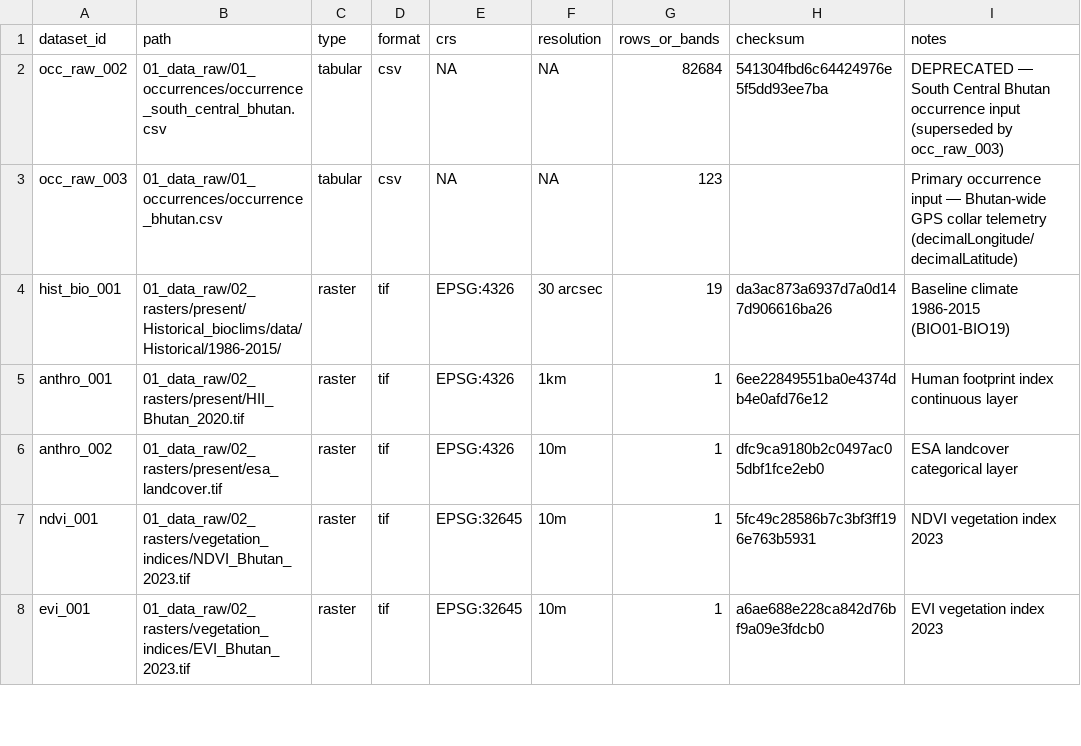
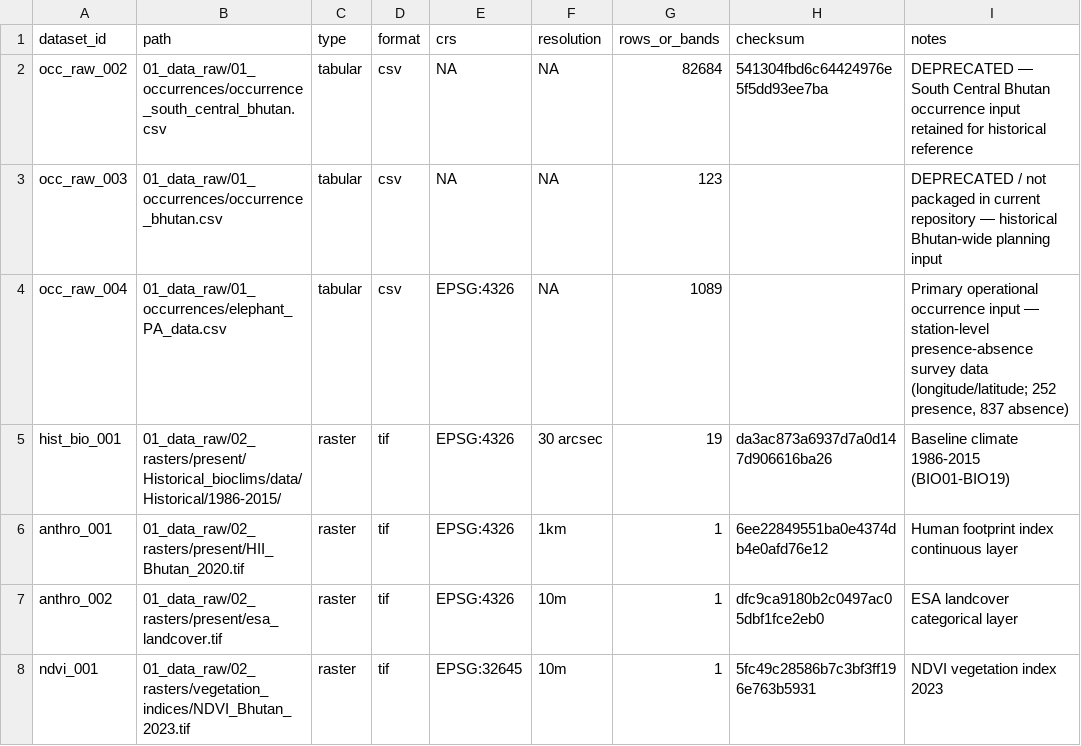
Before and after one commit to wangdiues/Elephas_maximus_SDM_Project_v4, a CSV file: 00_registry/data_registry.csv, drawn as a sheet; only a part is shown; the shorter side is filled out with more unchanged rows.

Commit message:
docs: reconcile occurrence dataset metadata

```diff
--- a/00_registry/data_registry.csv
+++ b/00_registry/data_registry.csv
@@ -1,4 +1,5 @@
 "dataset_id","path","type","format","crs","resolution","rows_or_bands","checksum","notes"
-"occ_raw_002","01_data_raw/01_occurrences/occurrence_south_central_bhutan.csv","tabular","csv",NA,NA,82684,"541304fbd6c64424976e5f5dd93ee7ba","DEPRECATED — South Central Bhutan occurrence input (superseded by occ_raw_003)"
-"occ_raw_003","01_data_raw/01_occurrences/occurrence_bhutan.csv","tabular","csv",NA,NA,123,"","Primary occurrence input — Bhutan-wide GPS collar telemetry (decimalLongitude/decimalLatitude)"
+"occ_raw_002","01_data_raw/01_occurrences/occurrence_south_central_bhutan.csv","tabular","csv",NA,NA,82684,"541304fbd6c64424976e5f5dd93ee7ba","DEPRECATED — South Central Bhutan occurrence input retained for historical reference"
+"occ_raw_003","01_data_raw/01_occurrences/occurrence_bhutan.csv","tabular","csv",NA,NA,123,"","DEPRECATED / not packaged in current repository — historical Bhutan-wide planning input"
+"occ_raw_004","01_data_raw/01_occurrences/elephant_PA_data.csv","tabular","csv","EPSG:4326",NA,1089,"","Primary operational occurrence input — station-level presence-absence survey data (longitude/latitude; 252 presence, 837 absence)"
 "hist_bio_001","01_data_raw/02_rasters/present/Historical_bioclims/data/Historical/1986-2015/","raster","tif","EPSG:4326","30 arcsec",19,"da3ac873a6937d7a0d147d906616ba26","Baseline climate 1986-2015 (BIO01-BIO19)"
```
Also changed, not shown: 00_registry/dataset_usage_plan.csv, 10 other files.
